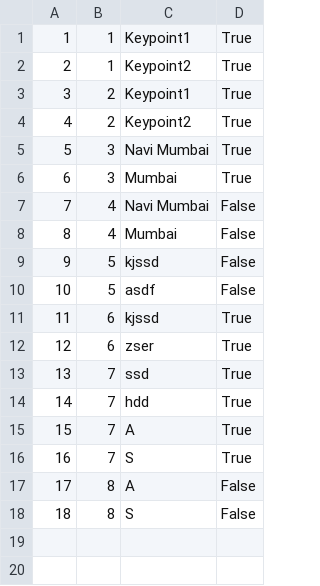
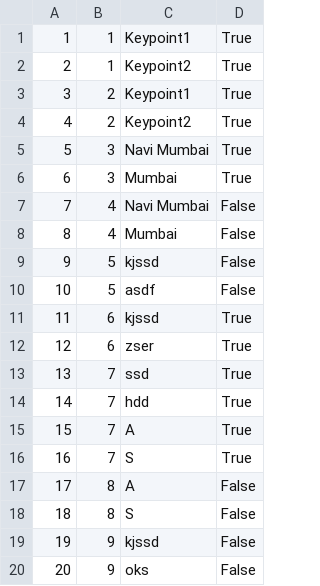
Before and after one commit to marko-nikolic01/travel-agency, a CSV file: TravelAgency/TravelAgency/Resources/Data/keyPoints.csv, drawn as a sheet; the diff names each change by its address in the sheet, - before the commit and + after, or states it on an @@ line.

```diff
--- a/TravelAgency/TravelAgency/Resources/Data/keyPoints.csv
+++ b/TravelAgency/TravelAgency/Resources/Data/keyPoints.csv
+row 19: 19 | 9 | kjssd | False
+row 20: 20 | 9 | oks | False
```
Also changed, not shown: TravelAgency/TravelAgency/Resources/Data/tourOccurrences.csv, TravelAgency/TravelAgency/Resources/Data/tourRequests.csv, 7 other files.
